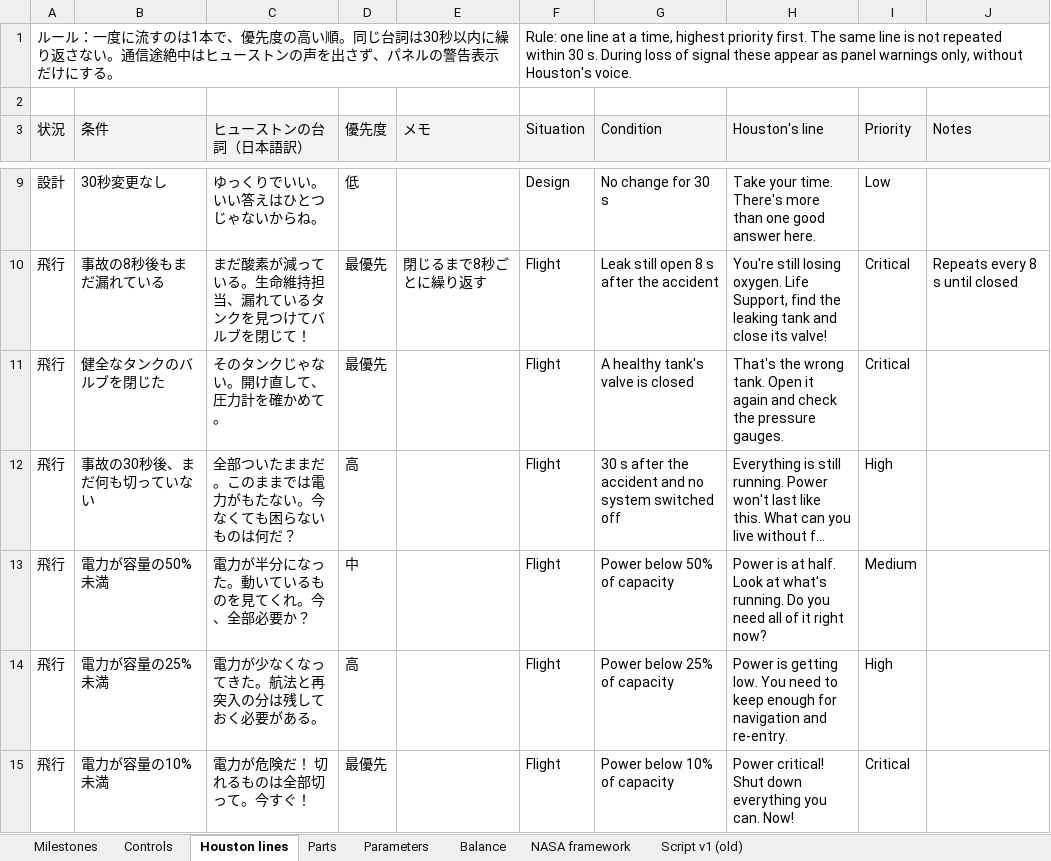
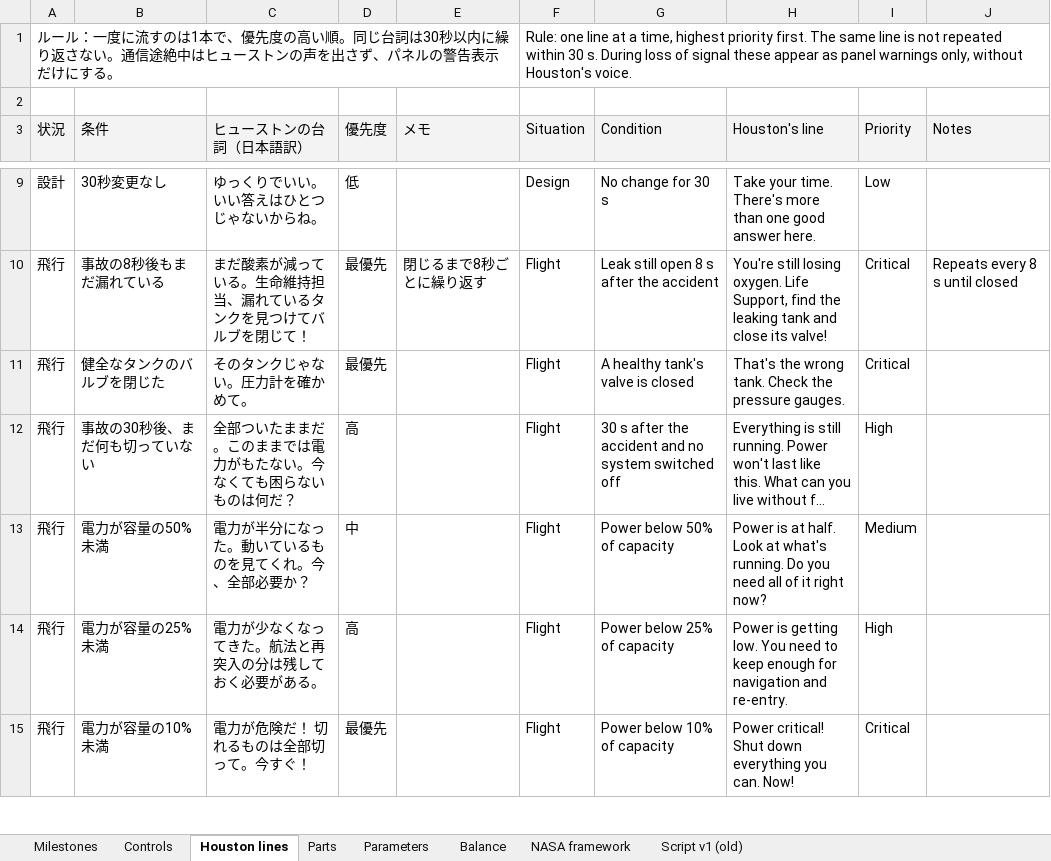
Before and after one commit to igata1212/nasa_hackathon_2026, an Excel workbook: docs/design/ミッション・リターン イベント表.xlsx, sheet Houston lines, drawn as a sheet; only a part is shown, gaps mark what is left out; long unchanged cells end in …; values as stored, in another font and other column widths than the file's, no borders; the diff names each change by its address in the sheet, - before the commit and + after, or states it on an @@ line.

```diff
--- a/docs/design/ミッション・リターン イベント表.xlsx (sheet Houston lines)
+++ b/docs/design/ミッション・リターン イベント表.xlsx (sheet Houston lines)
-C11 (ヒューストンの台詞（日本語訳）): そのタンクじゃない。開け直して、圧力計を確かめて。
+C11 (ヒューストンの台詞（日本語訳）): そのタンクじゃない。圧力計を確かめて。
-H11 (Houston's line): …wrong tank. Open it again and check the pressure…
+H11 (Houston's line): …wrong tank. Check the pressure…
```
Also changed, not shown: sheet Controls, 4 other files.
